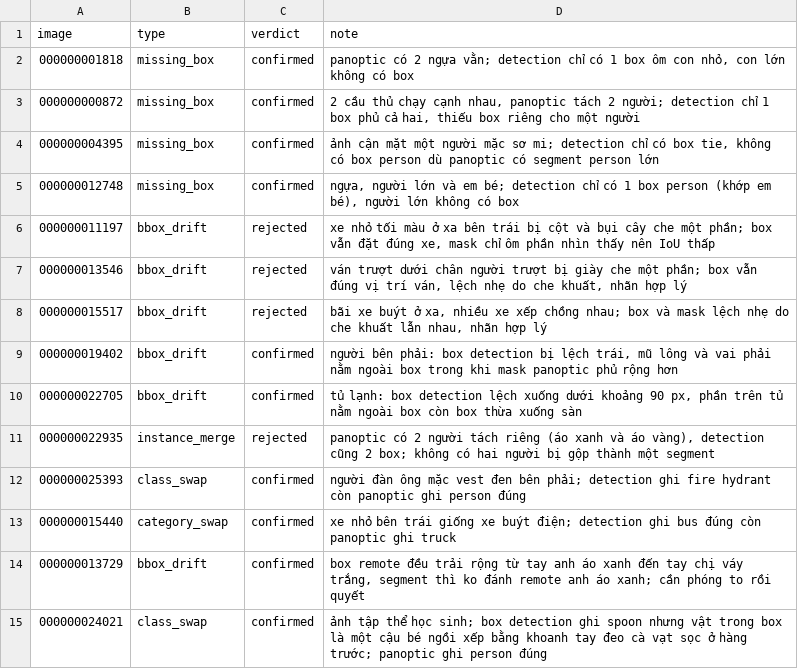
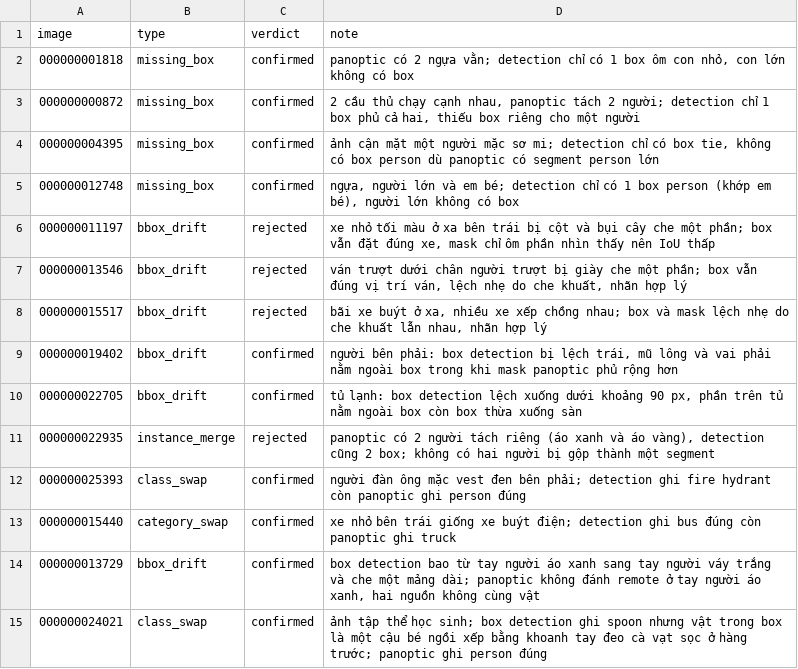
Before and after one commit to minhquanphi04-AIVinUni/K5-L23-Day10-Nhom86-Dataset-Release-Handover, a CSV file: submission/r86007/review_log.csv, drawn as a sheet.

Commit message:
chot: hoan thien bai nop (REPORT, prompts, review_log, security, xem anh)

```diff
--- a/submission/r86007/review_log.csv
+++ b/submission/r86007/review_log.csv
@@ -13,3 +13,3 @@ image,type,verdict,note
 000000015440,category_swap,confirmed,"xe nhỏ bên trái giống xe buýt điện; detection ghi bus đúng còn panoptic ghi truck"
-000000013729,bbox_drift,confirmed, "box remote đều trải rộng từ tay anh áo xanh đến tay chị váy trắng, segment thì ko đánh remote anh áo xanh; cần phóng to rồi quyết"
+000000013729,bbox_drift,confirmed,"box detection bao từ tay người áo xanh sang tay người váy trắng và che một mảng dài; panoptic không đánh remote ở tay người áo xanh, hai nguồn không cùng vật"
 000000024021,class_swap,confirmed,"ảnh tập thể học sinh; box detection ghi spoon nhưng vật trong box là một cậu bé ngồi xếp bằng khoanh tay đeo cà vạt sọc ở hàng trước; panoptic ghi person đúng"
```
Also changed, not shown: 11 other files.
